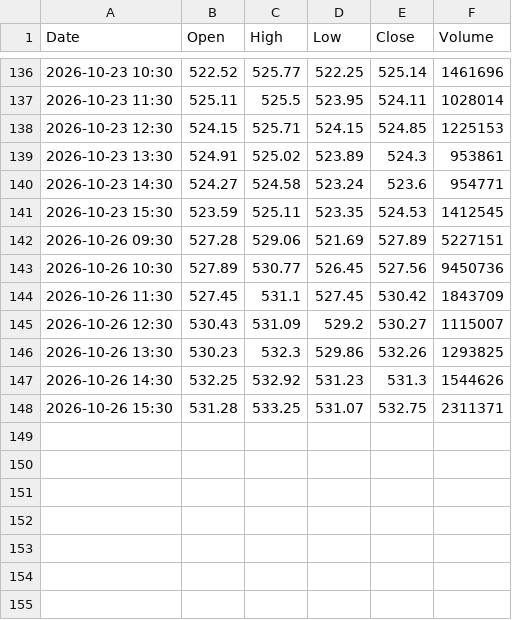
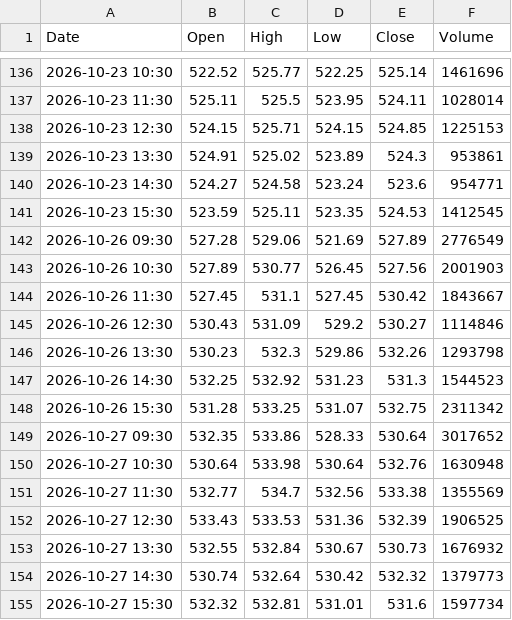
Before and after one commit to anonymousKo/market-fetcher, a CSV file: kline_data/MSFT/1h_kline.csv, drawn as a sheet; only a part is shown, gaps mark what is left out.

```diff
--- a/kline_data/MSFT/1h_kline.csv
+++ b/kline_data/MSFT/1h_kline.csv
@@ -141,8 +141,15 @@ Date,Open,High,Low,Close,Volume
 2026-10-23 15:30,523.59,525.11,523.35,524.53,1412545
-2026-10-26 09:30,527.28,529.06,521.69,527.89,5227151
-2026-10-26 10:30,527.89,530.77,526.45,527.56,9450736
-2026-10-26 11:30,527.45,531.1,527.45,530.42,1843709
-2026-10-26 12:30,530.43,531.09,529.2,530.27,1115007
-2026-10-26 13:30,530.23,532.3,529.86,532.26,1293825
-2026-10-26 14:30,532.25,532.92,531.23,531.3,1544626
-2026-10-26 15:30,531.28,533.25,531.07,532.75,2311371
+2026-10-26 09:30,527.28,529.06,521.69,527.89,2776549
+2026-10-26 10:30,527.89,530.77,526.45,527.56,2001903
+2026-10-26 11:30,527.45,531.1,527.45,530.42,1843667
+2026-10-26 12:30,530.43,531.09,529.2,530.27,1114846
+2026-10-26 13:30,530.23,532.3,529.86,532.26,1293798
+2026-10-26 14:30,532.25,532.92,531.23,531.3,1544523
+2026-10-26 15:30,531.28,533.25,531.07,532.75,2311342
+2026-10-27 09:30,532.35,533.86,528.33,530.64,3017652
+2026-10-27 10:30,530.64,533.98,530.64,532.76,1630948
+2026-10-27 11:30,532.77,534.7,532.56,533.38,1355569
+2026-10-27 12:30,533.43,533.53,531.36,532.39,1906525
+2026-10-27 13:30,532.55,532.84,530.67,530.73,1676932
+2026-10-27 14:30,530.74,532.64,530.42,532.32,1379773
+2026-10-27 15:30,532.32,532.81,531.01,531.6,1597734
```
Also changed, not shown: kline_data/CRM/1h_kline.csv, kline_data/MU/1h_kline.csv, 11 other files.
